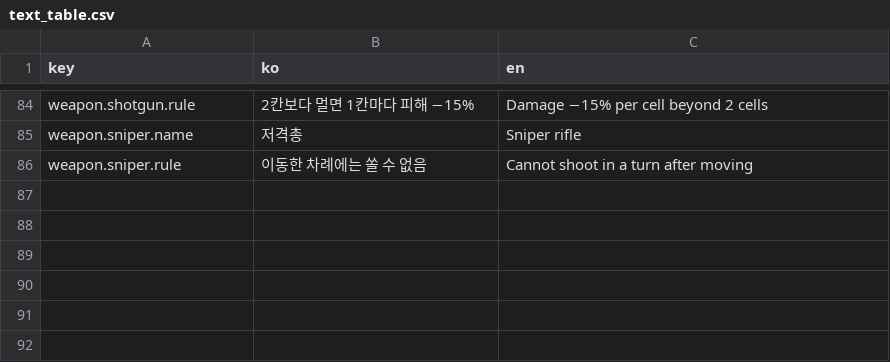
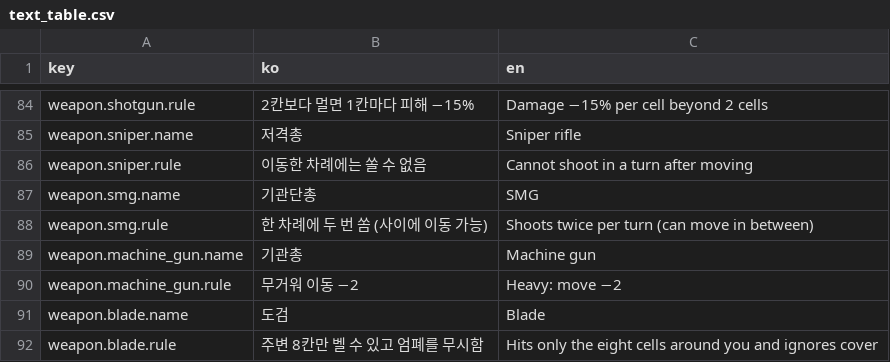
Before and after one commit to Shaun1667/GirlsDungeon, a CSV file: GirlsDungeon/Assets/_Game/Resources/Text/text_table.csv, drawn as a sheet; only a part is shown, gaps mark what is left out; the diff names each change by its address in the sheet, - before the commit and + after, or states it on an @@ line.

```diff
--- a/GirlsDungeon/Assets/_Game/Resources/Text/text_table.csv
+++ b/GirlsDungeon/Assets/_Game/Resources/Text/text_table.csv
+row 87: weapon.smg.name | 기관단총 | SMG
+row 88: weapon.smg.rule | 한 차례에 두 번 쏨 (사이에 이동 가능) | Shoots twice per turn (can move in between)
+row 89: weapon.machine_gun.name | 기관총 | Machine gun
+row 90: weapon.machine_gun.rule | 무거워 이동 −2 | Heavy: move −2
+row 91: weapon.blade.name | 도검 | Blade
+row 92: weapon.blade.rule | 주변 8칸만 벨 수 있고 엄폐를 무시함 | Hits only the eight cells around you and ignores cover
```
Also changed, not shown: 20 other files.
